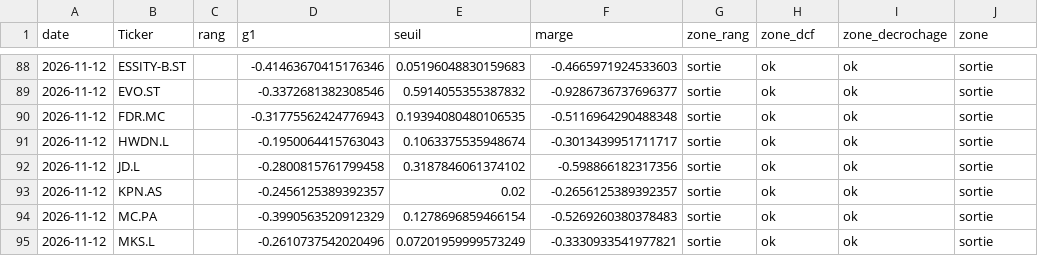
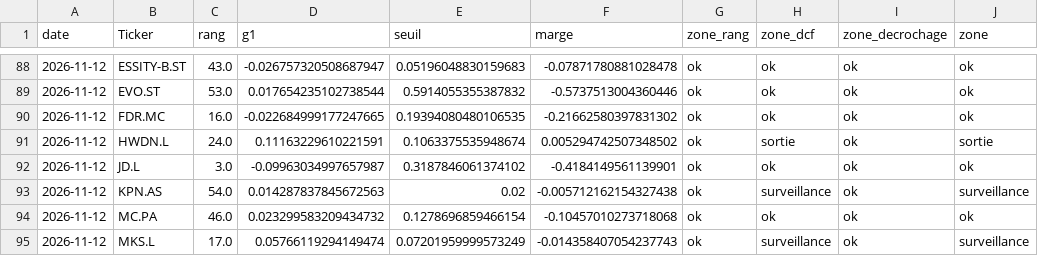
Before and after one commit to jadghannam/Polaris-Suivi, a CSV file: data/historique.csv, drawn as a sheet; only a part is shown, gaps mark what is left out; the diff covers the shown part only; the diff names each change by its address in the sheet, - before the commit and + after, or states it on an @@ line.

```diff
--- a/data/historique.csv
+++ b/data/historique.csv
-C88 (rang): (empty)
+C88 (rang): 43.0
-D88 (g1): -0.41463670415176346
+D88 (g1): -0.026757320508687947
-F88 (marge): -0.4665971924533603
+F88 (marge): -0.07871780881028478
-G88:G95 (zone_rang): sortie
+G88:G95 (zone_rang): ok
-J88:J90 (zone): sortie
+J88:J90 (zone): ok
-C89 (rang): (empty)
+C89 (rang): 53.0
-D89 (g1): -0.3372681382308546
+D89 (g1): 0.017654235102738544
-F89 (marge): -0.9286736737696377
+F89 (marge): -0.5737513004360446
-C90 (rang): (empty)
+C90 (rang): 16.0
-D90 (g1): -0.31775562424776943
+D90 (g1): -0.022684999177247665
-F90 (marge): -0.5116964290488348
+F90 (marge): -0.21662580397831302
-C91 (rang): (empty)
+C91 (rang): 24.0
-D91 (g1): -0.1950064415763043
+D91 (g1): 0.11163229610221591
-F91 (marge): -0.3013439951711717
+F91 (marge): 0.005294742507348502
-H91 (zone_dcf): ok
+H91 (zone_dcf): sortie
-C92 (rang): (empty)
+C92 (rang): 3.0
-D92 (g1): -0.2800815761799458
+D92 (g1): -0.09963034997657987
-F92 (marge): -0.598866182317356
+F92 (marge): -0.4184149561139901
-J92 (zone): sortie
+J92 (zone): ok
-C93 (rang): (empty)
+C93 (rang): 54.0
-D93 (g1): -0.2456125389392357
+D93 (g1): 0.014287837845672563
-F93 (marge): -0.2656125389392357
+F93 (marge): -0.005712162154327438
-H93 (zone_dcf): ok
+H93 (zone_dcf): surveillance
-J93 (zone): sortie
+J93 (zone): surveillance
-C94 (rang): (empty)
+C94 (rang): 46.0
-D94 (g1): -0.3990563520912329
+D94 (g1): 0.023299583209434732
-F94 (marge): -0.5269260380378483
+F94 (marge): -0.10457010273718068
-J94 (zone): sortie
+J94 (zone): ok
-C95 (rang): (empty)
+C95 (rang): 17.0
-D95 (g1): -0.2610737542020496
+D95 (g1): 0.05766119294149474
-F95 (marge): -0.3330933541977821
+F95 (marge): -0.014358407054237743
-H95 (zone_dcf): ok
+H95 (zone_dcf): surveillance
-J95 (zone): sortie
+J95 (zone): surveillance
```
Also changed, not shown: 89 edited cells elsewhere in this file, data/cours.csv, 1 other file.
